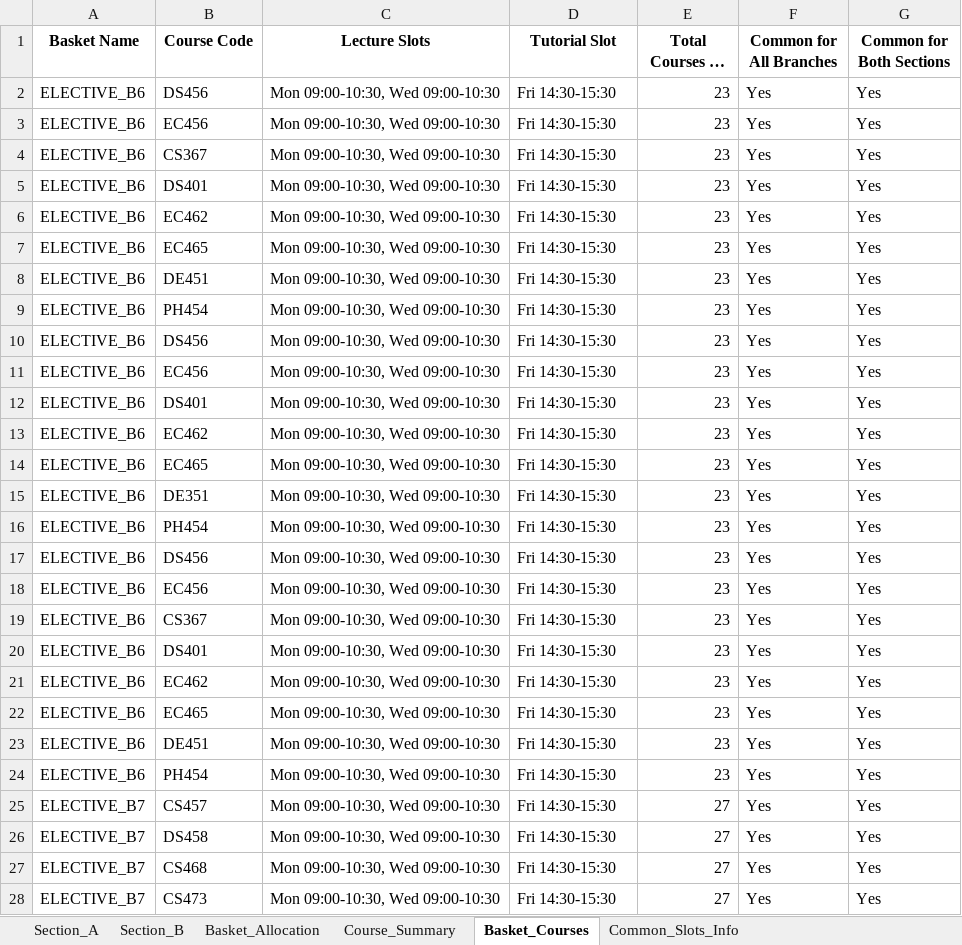
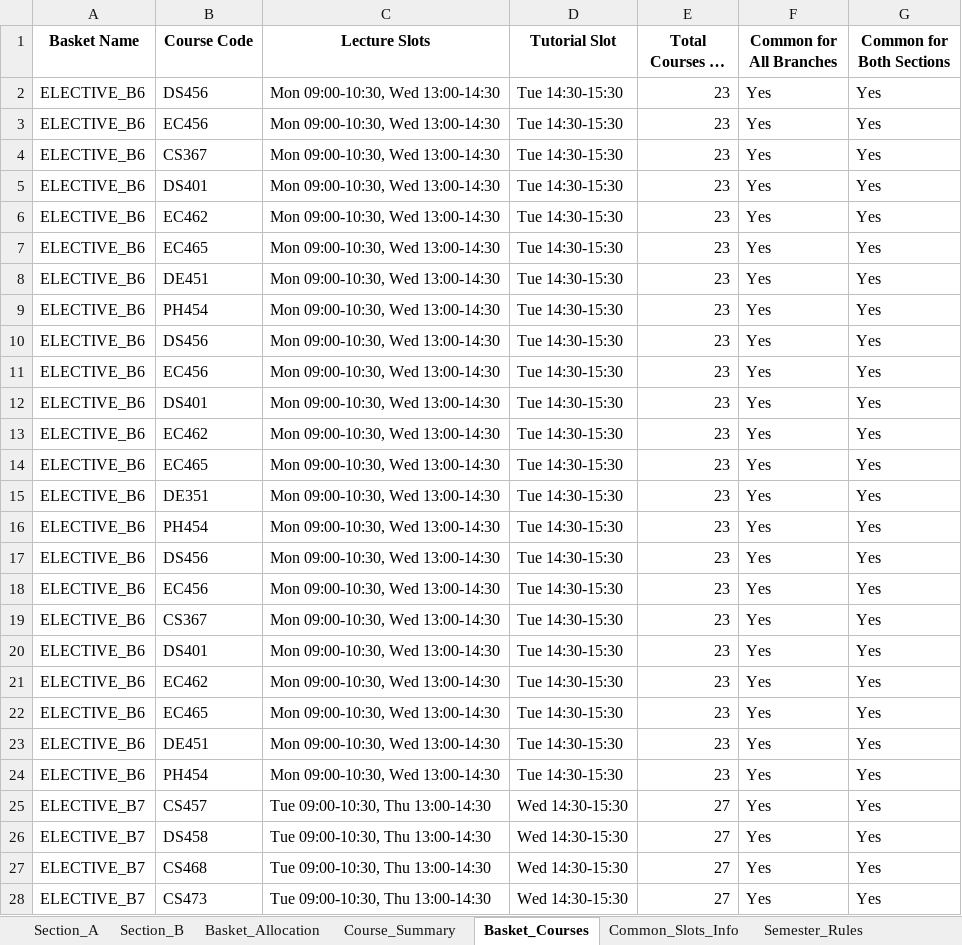
Before and after one commit to rishita7558/timetable-generator-Logic-Beyond, an Excel workbook: backend/output_timetables/sem7_CSE_timetable_baskets.xlsx, sheet Basket_Courses, drawn as a sheet; only a part is shown; long unchanged cells end in …; values as stored, in another font and other column widths than the file's, no borders; the diff covers the shown part only; the diff names each change by its address in the sheet, - before the commit and + after, or states it on an @@ line.

Commit message:
Specific Baskets B6 and B7 for semester 7

```diff
--- a/backend/output_timetables/sem7_CSE_timetable_baskets.xlsx (sheet Basket_Courses)
+++ b/backend/output_timetables/sem7_CSE_timetable_baskets.xlsx (sheet Basket_Courses)
+sheet tab: Semester_Rules
-C2:C24 (Lecture Slots): Mon 09:00-10:30, Wed 09:00-10:30
+C2:C24 (Lecture Slots): Mon 09:00-10:30, Wed 13:00-14:30
-D2:D24 (Tutorial Slot): Fri 14:30-15:30
+D2:D24 (Tutorial Slot): Tue 14:30-15:30
-C25:C28 (Lecture Slots): Mon 09:00-10:30, Wed 09:00-10:30
+C25:C28 (Lecture Slots): Tue 09:00-10:30, Thu 13:00-14:30
-D25:D28 (Tutorial Slot): Fri 14:30-15:30
+D25:D28 (Tutorial Slot): Wed 14:30-15:30
```
Also changed, not shown: 46 edited cells elsewhere in this sheet, sheet Section_B, sheet Section_A, sheet Common_Slots_Info, sheet Basket_Allocation, other sheet tabs, backend/output_timetables/sem1_CSE_timetable_baskets.xlsx, backend/output_timetables/sem1_DSAI_timetable_baskets.xlsx, 13 other files.
